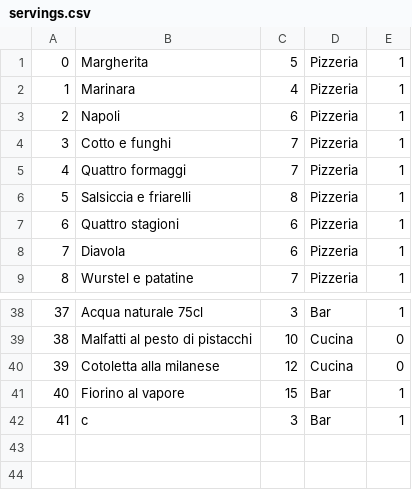
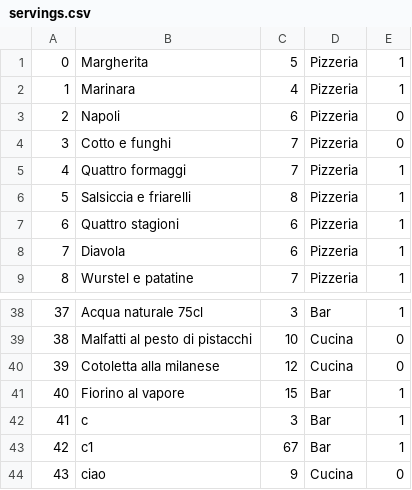
Before and after one commit to IngSW-unipv/Progetto-I22, a CSV file: Restaurant/bin/it/unipv/po/cosi/restaurant/database/config/servings.csv, drawn as a sheet; only a part is shown, gaps mark what is left out.

Commit message:
Fixed servingDao

```diff
--- a/Restaurant/bin/it/unipv/po/cosi/restaurant/database/config/servings.csv
+++ b/Restaurant/bin/it/unipv/po/cosi/restaurant/database/config/servings.csv
@@ -2,4 +2,4 @@
 1;Marinara;4;Pizzeria;1
-2;Napoli;6;Pizzeria;1
-3;Cotto e funghi;7;Pizzeria;1
+2;Napoli;6;Pizzeria;0
+3;Cotto e funghi;7;Pizzeria;0
 4;Quattro formaggi ;7;Pizzeria;1
@@ -42 +42,3 @@
 41;c;3;Bar;1
+42;c1;67;Bar;1
+43;ciao;9;Cucina;0
```
Also changed, not shown: Restaurant/src/it/unipv/po/cosi/restaurant/database/config/servings.csv, 3 other files.
